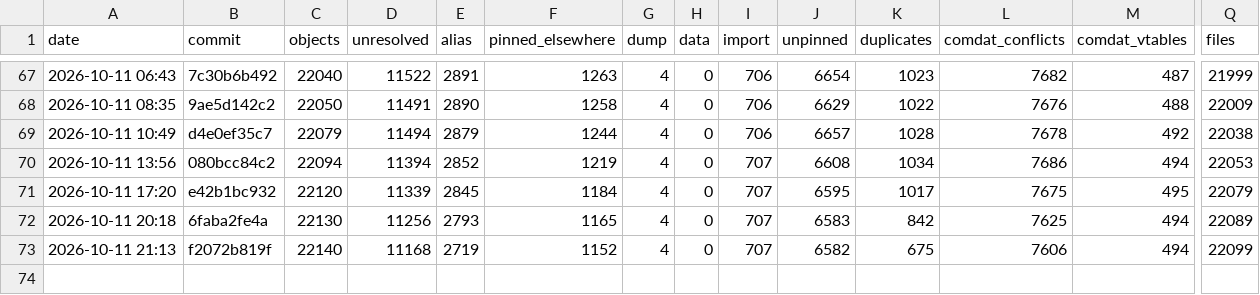
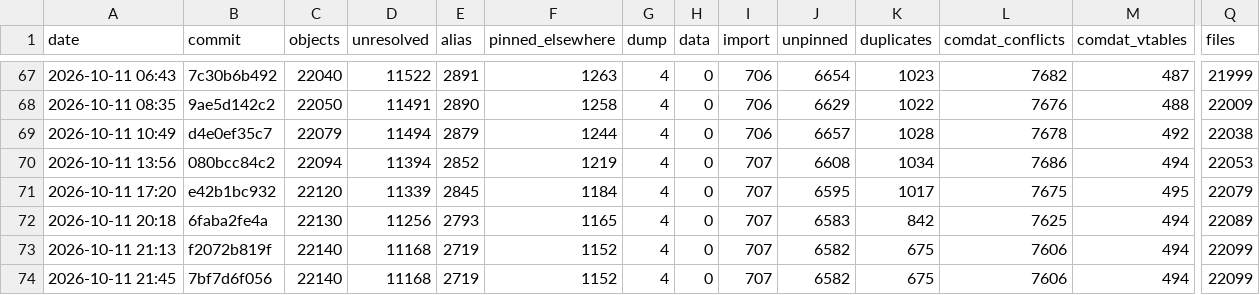
Before and after one commit to AA-plus/Open-BFME-2, a CSV file: reverse/link_census_history.csv, drawn as a sheet; only a part is shown, gaps mark what is left out; rows hold the shown columns only; the diff names each change by its address in the sheet, - before the commit and + after, or states it on an @@ line.

Commit message:
link_census: census 2026-10-11 22:17:51 UTC at 7bf7d6f05679a70137314d1d1fe6013679351ccb
Census command: python3 tools/link_census.py --build --history

```diff
--- a/reverse/link_census_history.csv
+++ b/reverse/link_census_history.csv
+row 74: 2026-10-11 21:45 | 7bf7d6f056 | 22140 | 11168 | 2719 | 1152 | 4 | 0 | 707 | 6582 | 675 | 7606 | 494 | 22099
```
